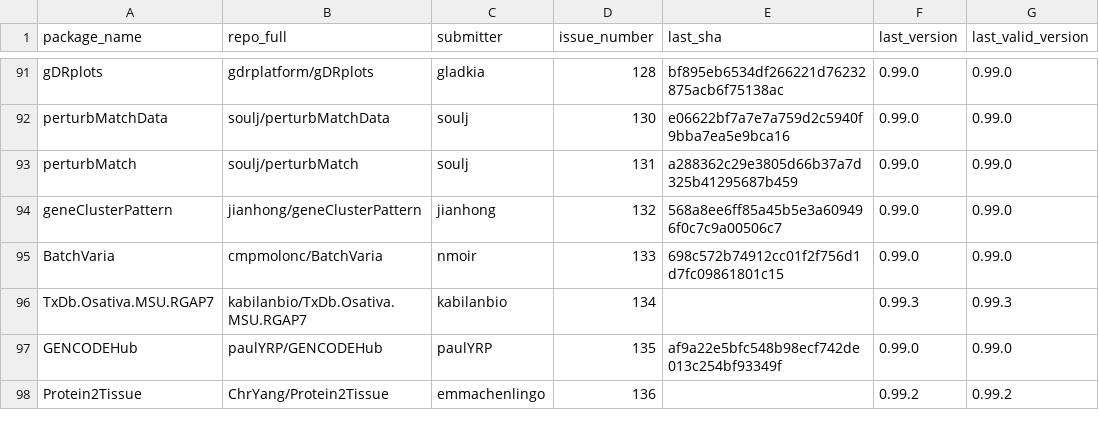
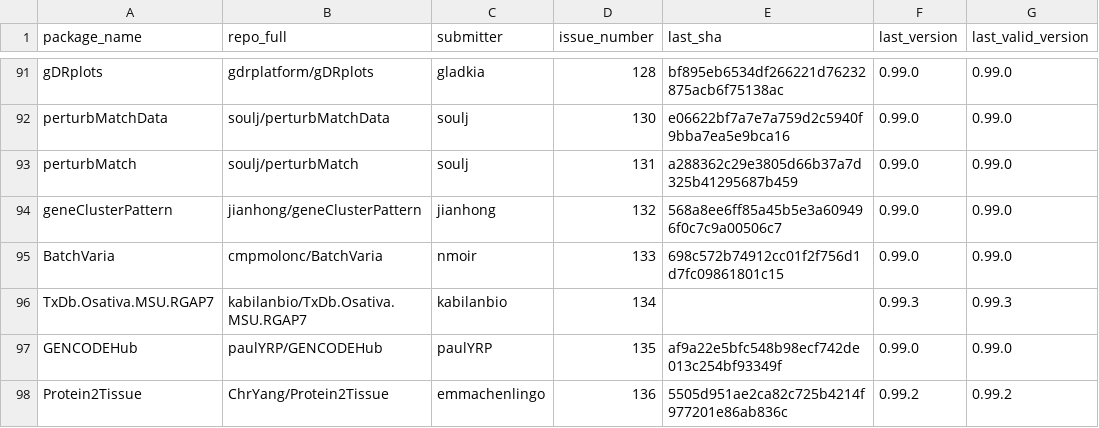
Before and after one commit to Bioconductor/BiocContributions, a CSV file: submissions/submitted_packages.csv, drawn as a sheet; only a part is shown, gaps mark what is left out.

Commit message:
Update build SHAs and versions

```diff
--- a/submissions/submitted_packages.csv
+++ b/submissions/submitted_packages.csv
@@ -97,2 +97,2 @@ TxDb.Osativa.MSU.RGAP7,kabilanbio/TxDb.Osativa.MSU.RGAP7,kabilanbio,134,,0.99.3,
 GENCODEHub,paulYRP/GENCODEHub,paulYRP,135,af9a22e5bfc548b98ecf742de013c254bf93349f,0.99.0,0.99.0
-Protein2Tissue,ChrYang/Protein2Tissue,emmachenlingo,136,,0.99.2,0.99.2
+Protein2Tissue,ChrYang/Protein2Tissue,emmachenlingo,136,5505d951ae2ca82c725b4214f977201e86ab836c,0.99.2,0.99.2
```
